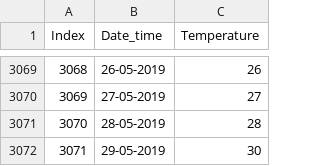
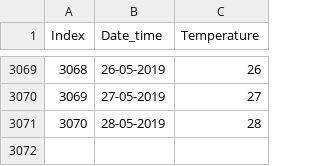
Before and after one commit to biplobiborah72/bip, a CSV file: tempr_training_old.csv, drawn as a sheet; only a part is shown, gaps mark what is left out.

Commit message:
Update tempr_training_old.csv

```diff
--- a/tempr_training_old.csv
+++ b/tempr_training_old.csv
@@ -3071,2 +3071 @@ Index,Date_time,Temperature
 3070,28-05-2019,28
-3071,29-05-2019,30
```
